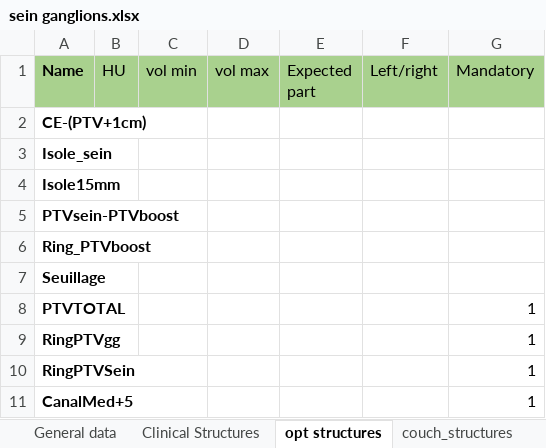
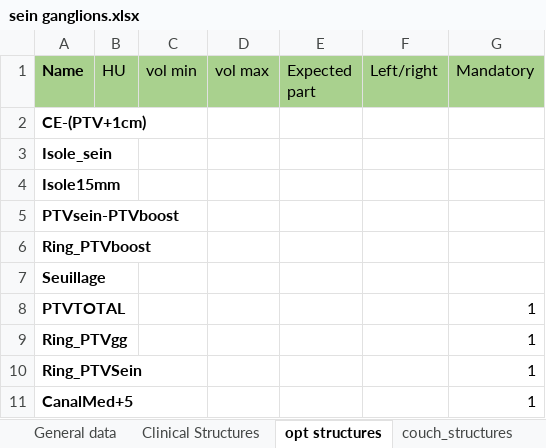
Before and after one commit to fxarnaud/PlanCheck_IUCT, an Excel workbook: Plancheck/check_protocol/sein ganglions.xlsx, sheet opt structures, drawn as a sheet; values as stored, in another font and other column widths than the file's, no borders; the diff names each change by its address in the sheet, - before the commit and + after, or states it on an @@ line.

```diff
--- a/Plancheck/check_protocol/sein ganglions.xlsx (sheet opt structures)
+++ b/Plancheck/check_protocol/sein ganglions.xlsx (sheet opt structures)
-A9 (Name): RingPTVgg
+A9 (Name): Ring_PTVgg
-A10 (Name): RingPTVSein
+A10 (Name): Ring_PTVSein
```
Also changed, not shown: Plancheck/check_protocol/defaut.xlsx, Plancheck/check_protocol/sein.xlsx, 2 other files.
